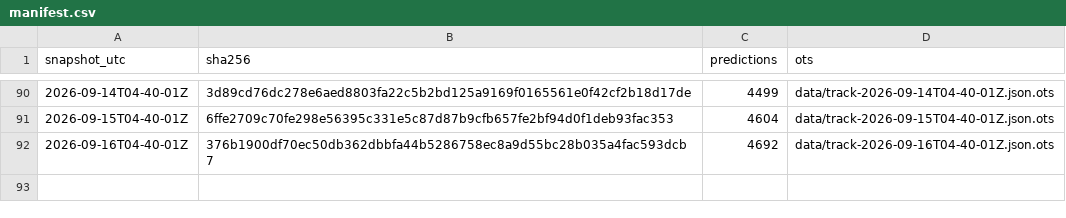
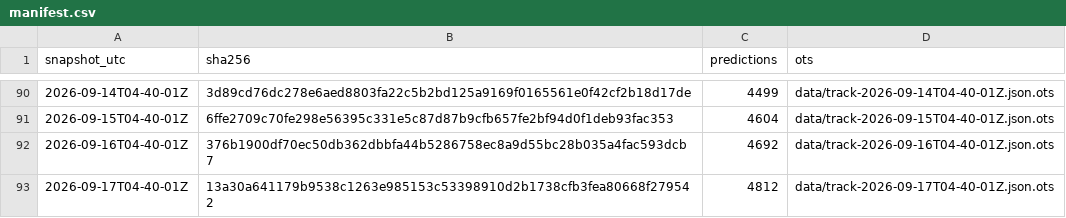
Before and after one commit to tipsaudit/track-record-public, a CSV file: manifest.csv, drawn as a sheet; only a part is shown, gaps mark what is left out; the diff names each change by its address in the sheet, - before the commit and + after, or states it on an @@ line.

Commit message:
track record snapshot 2026-09-17T04-40-01Z · 4812 predictions · sha256 13a30a641179

```diff
--- a/manifest.csv
+++ b/manifest.csv
+row 93: 2026-09-17T04-40-01Z | 13a30a641179b9538c1263e985153c53398910d2b1738cfb3fea80668f279542 | 4812 | data/track-2026-09-17T04-40-01Z.json.ots
```
Also changed, not shown: 4 other files.
